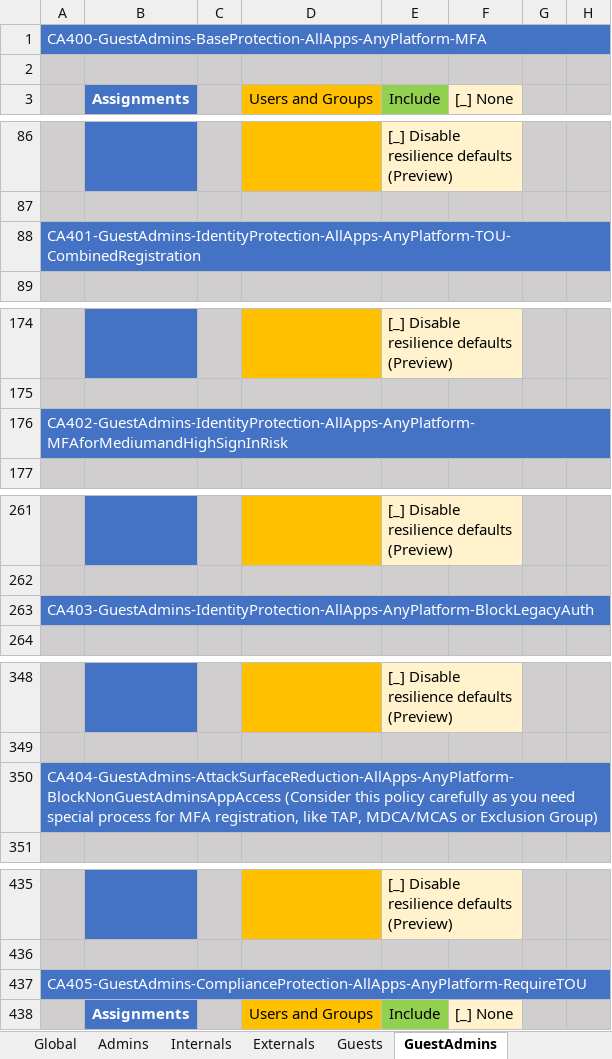
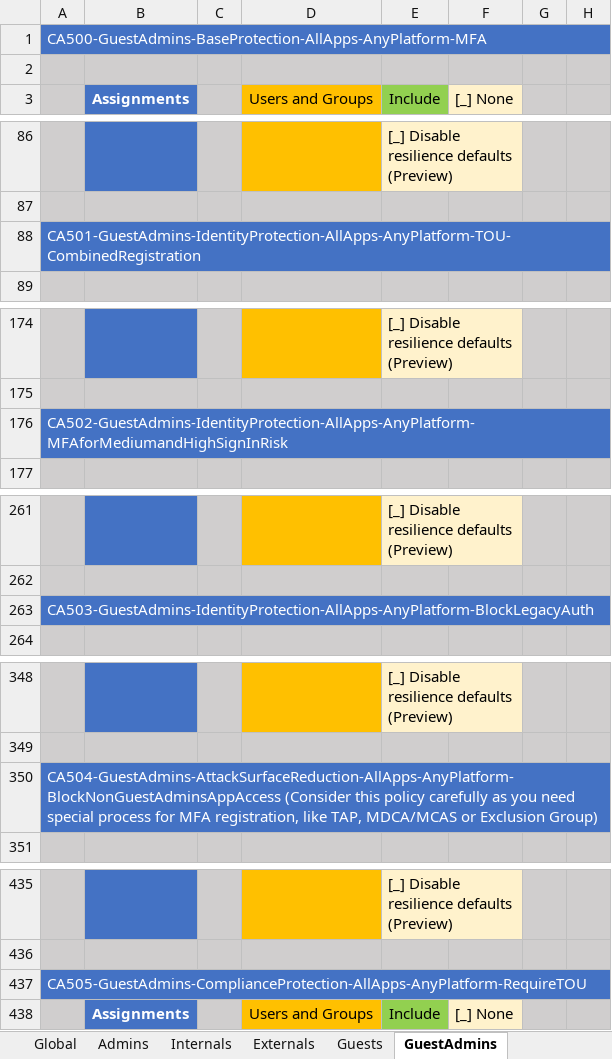
Before and after one commit to microsoft/ConditionalAccessforZeroTrustResources, an Excel workbook: ConditionalAccessSamplePolicies/Conditional Access policies for personas December 2021.xlsx, sheet GuestAdmins, drawn as a sheet; only a part is shown, gaps mark what is left out; values as stored, in another font and other column widths than the file's, no borders; the diff names each change by its address in the sheet, - before the commit and + after, or states it on an @@ line.

```diff
--- a/ConditionalAccessSamplePolicies/Conditional Access policies for personas December 2021.xlsx (sheet GuestAdmins)
+++ b/ConditionalAccessSamplePolicies/Conditional Access policies for personas December 2021.xlsx (sheet GuestAdmins)
-A1: CA400-GuestAdmins-BaseProtection-AllApps-AnyPlatform-MFA
+A1: CA500-GuestAdmins-BaseProtection-AllApps-AnyPlatform-MFA
-A88: CA401-GuestAdmins-IdentityProtection-AllApps-AnyPlatform-TOU-CombinedRegistration
+A88: CA501-GuestAdmins-IdentityProtection-AllApps-AnyPlatform-TOU-CombinedRegistration
-A176: CA402-GuestAdmins-IdentityProtection-AllApps-AnyPlatform-MFAforMediumandHighSignInRisk
+A176: CA502-GuestAdmins-IdentityProtection-AllApps-AnyPlatform-MFAforMediumandHighSignInRisk
-A263: CA403-GuestAdmins-IdentityProtection-AllApps-AnyPlatform-BlockLegacyAuth
+A263: CA503-GuestAdmins-IdentityProtection-AllApps-AnyPlatform-BlockLegacyAuth
-A350: CA404-GuestAdmins-AttackSurfaceReduction-AllApps-AnyPlatform-BlockNonGuestAdminsAppAccess (Consider this…
+A350: CA504-GuestAdmins-AttackSurfaceReduction-AllApps-AnyPlatform-BlockNonGuestAdminsAppAccess (Consider this…
-A437: CA405-GuestAdmins-ComplianceProtection-AllApps-AnyPlatform-RequireTOU
+A437: CA505-GuestAdmins-ComplianceProtection-AllApps-AnyPlatform-RequireTOU
```
Also changed, not shown: sheet WorkloadIdentities, sheet Developers, sheet Internals, sheet Admins, sheet Externals, sheet Microsoft365ServiceAccounts, 1 more sheet, charts or pictures.
